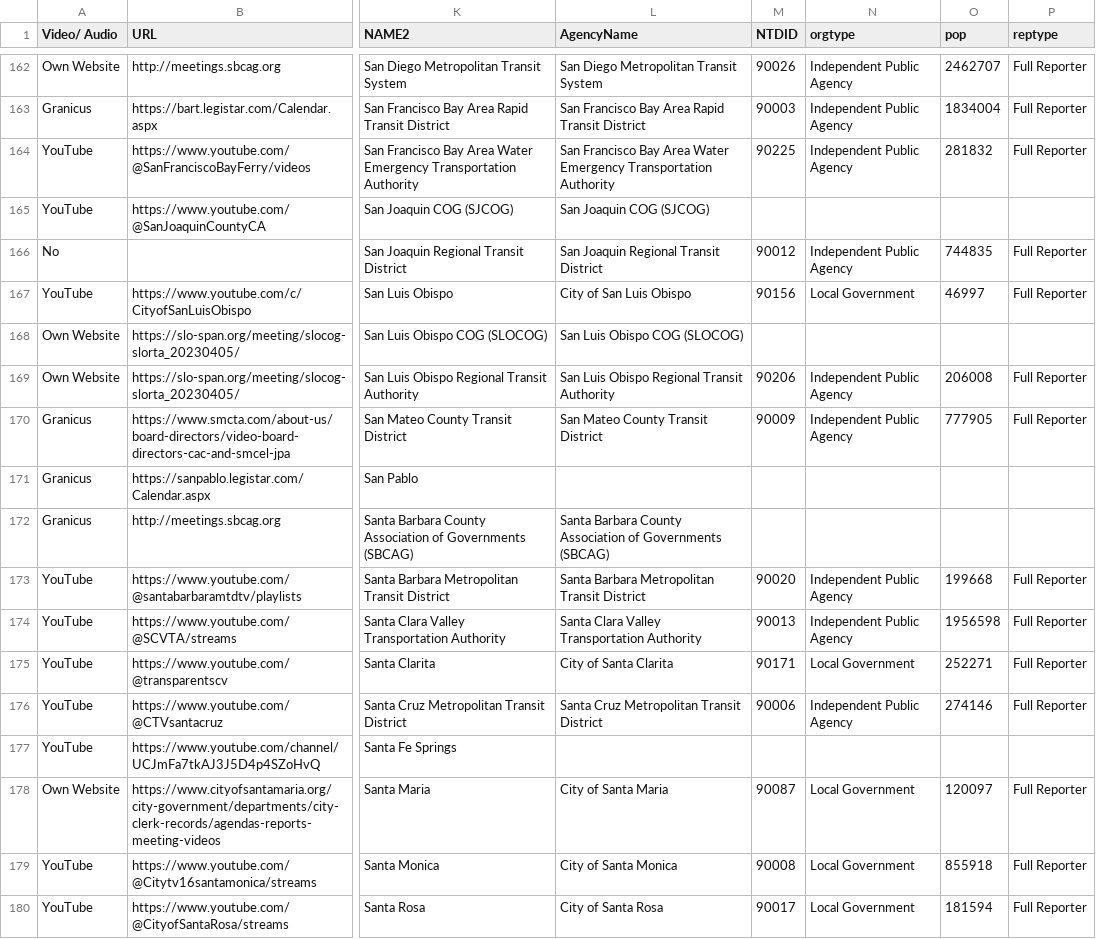
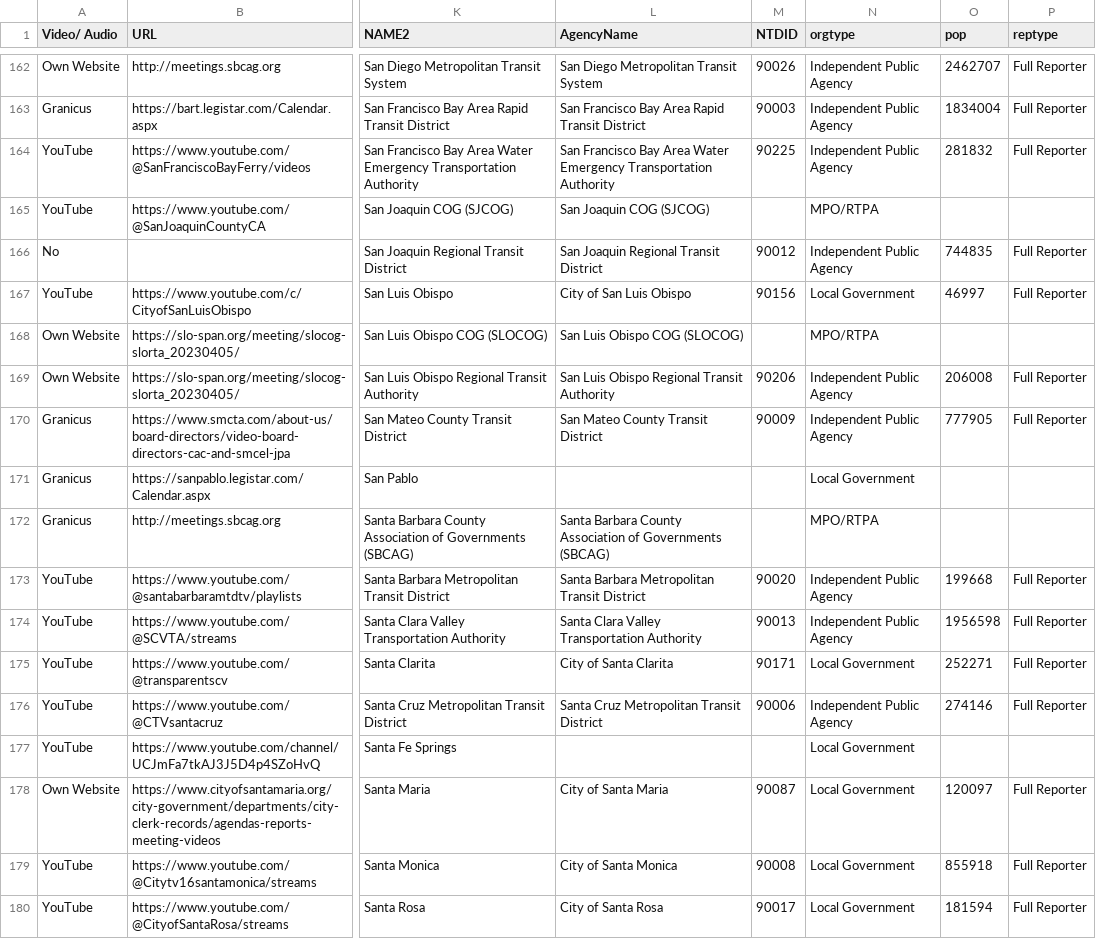
Before and after one commit to eric-shchiu/Smart-city-technology-adoption, a CSV file: Data/transit_survey_agencies_video_v2.csv, drawn as a sheet; only a part is shown, gaps mark what is left out; the diff covers the shown part only; the diff names each change by its address in the sheet, - before the commit and + after, or states it on an @@ line.

```diff
--- a/Data/transit_survey_agencies_video_v2.csv
+++ b/Data/transit_survey_agencies_video_v2.csv
-N165 (orgtype): (empty)
+N165 (orgtype): MPO/RTPA
-N168 (orgtype): (empty)
+N168 (orgtype): MPO/RTPA
-N171 (orgtype): (empty)
+N171 (orgtype): Local Government
-N172 (orgtype): (empty)
+N172 (orgtype): MPO/RTPA
-N177 (orgtype): (empty)
+N177 (orgtype): Local Government
```
Also changed, not shown: 63 edited cells elsewhere in this file, 3 other files.
